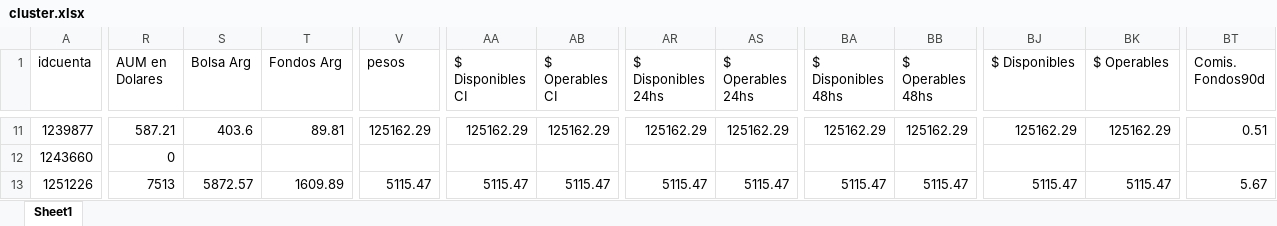
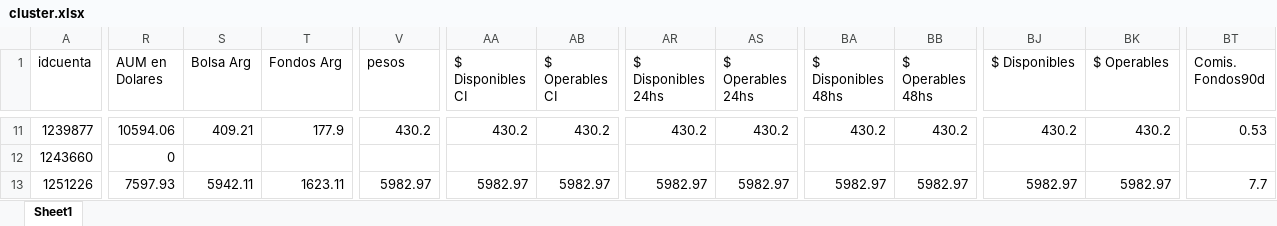
Before and after one commit to TheDiegoB/Balanz-Cluster, an Excel workbook: data/cluster.xlsx, sheet Sheet1, drawn as a sheet; only a part is shown, gaps mark what is left out; values as stored, in another font and other column widths than the file's, no borders; the diff covers the shown part only; the diff names each change by its address in the sheet, - before the commit and + after, or states it on an @@ line.

```diff
--- a/data/cluster.xlsx (sheet Sheet1)
+++ b/data/cluster.xlsx (sheet Sheet1)
-R11 (AUM en Dolares): 587.21
+R11 (AUM en Dolares): 10594.06
-S11 (Bolsa Arg): 403.6
+S11 (Bolsa Arg): 409.21
-T11 (Fondos Arg): 89.81
+T11 (Fondos Arg): 177.9
-V11 (pesos): 125162.29
+V11 (pesos): 430.2
-AA11 ($ Disponibles CI): 125162.29
+AA11 ($ Disponibles CI): 430.2
-AB11 ($ Operables CI): 125162.29
+AB11 ($ Operables CI): 430.2
-AR11 ($ Disponibles 24hs): 125162.29
+AR11 ($ Disponibles 24hs): 430.2
-AS11 ($ Operables 24hs): 125162.29
+AS11 ($ Operables 24hs): 430.2
-BA11 ($ Disponibles 48hs): 125162.29
+BA11 ($ Disponibles 48hs): 430.2
-BB11 ($ Operables 48hs): 125162.29
+BB11 ($ Operables 48hs): 430.2
-BJ11 ($ Disponibles): 125162.29
+BJ11 ($ Disponibles): 430.2
-BK11 ($ Operables): 125162.29
+BK11 ($ Operables): 430.2
-BT11 (Comis. Fondos90d): 0.51
+BT11 (Comis. Fondos90d): 0.53
-R13 (AUM en Dolares): 7513
+R13 (AUM en Dolares): 7597.93
-S13 (Bolsa Arg): 5872.57
+S13 (Bolsa Arg): 5942.11
-T13 (Fondos Arg): 1609.89
+T13 (Fondos Arg): 1623.11
-V13 (pesos): 5115.47
+V13 (pesos): 5982.97
-AA13 ($ Disponibles CI): 5115.47
+AA13 ($ Disponibles CI): 5982.97
-AB13 ($ Operables CI): 5115.47
+AB13 ($ Operables CI): 5982.97
-AR13 ($ Disponibles 24hs): 5115.47
+AR13 ($ Disponibles 24hs): 5982.97
-AS13 ($ Operables 24hs): 5115.47
+AS13 ($ Operables 24hs): 5982.97
-BA13 ($ Disponibles 48hs): 5115.47
+BA13 ($ Disponibles 48hs): 5982.97
-BB13 ($ Operables 48hs): 5115.47
+BB13 ($ Operables 48hs): 5982.97
-BJ13 ($ Disponibles): 5115.47
+BJ13 ($ Disponibles): 5982.97
-BK13 ($ Operables): 5115.47
+BK13 ($ Operables): 5982.97
-BT13 (Comis. Fondos90d): 5.67
+BT13 (Comis. Fondos90d): 7.7
```
Also changed, not shown: 1 added row and 707 edited cells elsewhere in this sheet.
